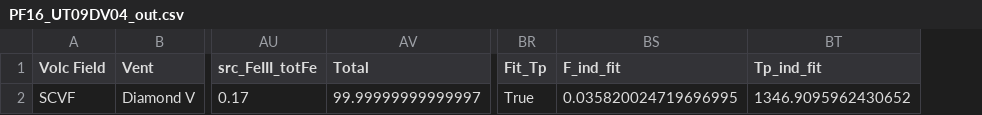
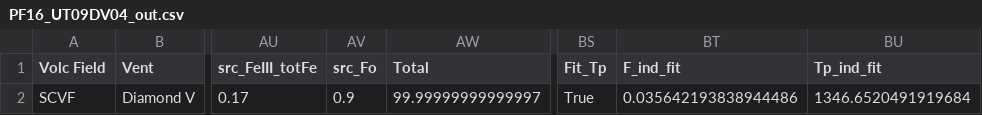
Before and after one commit to fmcnab/meltPT, a CSV file: Examples/Tutorials/Data/PF16_UT09DV04_out.csv, drawn as a sheet; only a part is shown, gaps mark what is left out; addresses are those after the commit; the diff names each change by its address in the sheet, - before the commit and + after, or states it on an @@ line.

```diff
--- a/Examples/Tutorials/Data/PF16_UT09DV04_out.csv
+++ b/Examples/Tutorials/Data/PF16_UT09DV04_out.csv
+column AV (src_Fo), row 2: 0.9
-BT2 (F_ind_fit): 0.035820024719696995
+BT2 (F_ind_fit): 0.035642193838944486
-BU2 (Tp_ind_fit): 1346.9095962430652
+BU2 (Tp_ind_fit): 1346.6520491919684
```
Also changed, not shown: Examples/Tutorials/Data/Ridge_output.csv, Examples/Tutorials/Data/ridges_Tp.csv, 44 other files.
